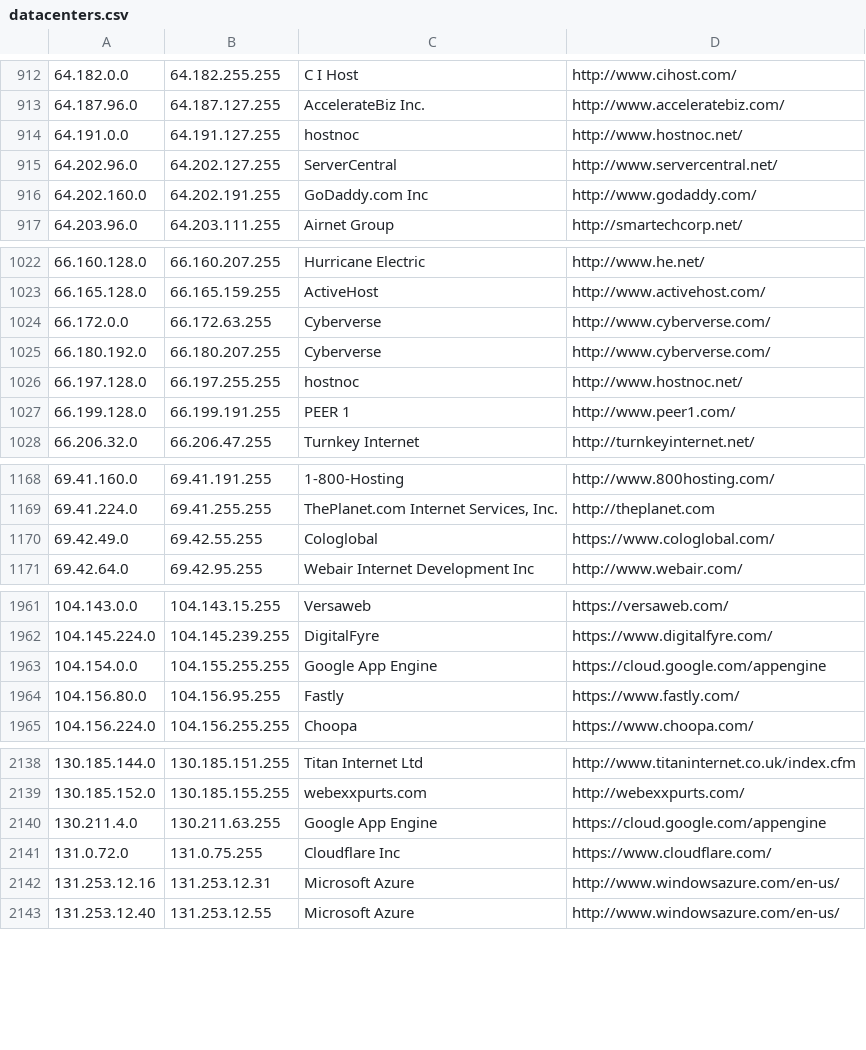
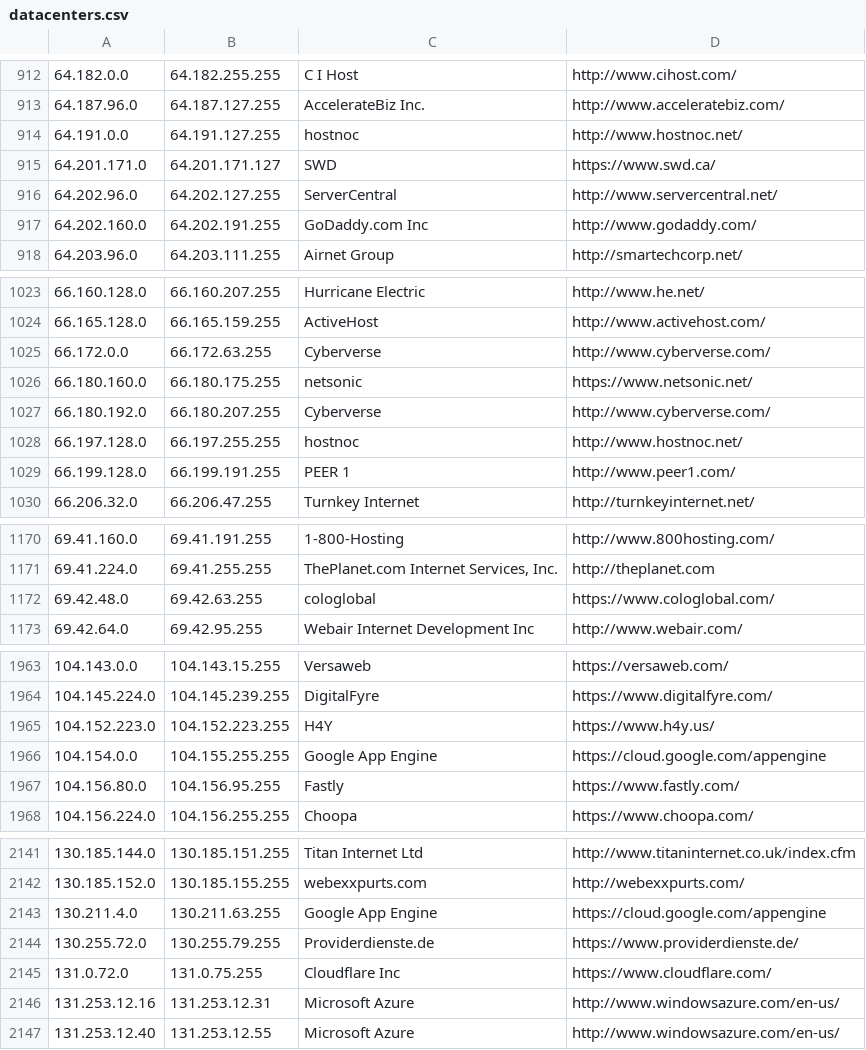
Before and after one commit to ekmixon/ipcat, a CSV file: datacenters.csv, drawn as a sheet; only a part is shown, gaps mark what is left out.

```diff
--- a/datacenters.csv
+++ b/datacenters.csv
@@ -914,2 +914,3 @@
 64.191.0.0,64.191.127.255,hostnoc,http://www.hostnoc.net/
+64.201.171.0,64.201.171.127,SWD,https://www.swd.ca/
 64.202.96.0,64.202.127.255,ServerCentral,http://www.servercentral.net/
@@ -1024,2 +1025,3 @@
 66.172.0.0,66.172.63.255,Cyberverse,http://www.cyberverse.com/
+66.180.160.0,66.180.175.255,netsonic,https://www.netsonic.net/
 66.180.192.0,66.180.207.255,Cyberverse,http://www.cyberverse.com/
@@ -1169,3 +1171,3 @@
 69.41.224.0,69.41.255.255,"ThePlanet.com Internet Services, Inc.",http://theplanet.com
-69.42.49.0,69.42.55.255,Cologlobal,https://www.cologlobal.com/
+69.42.48.0,69.42.63.255,cologlobal,https://www.cologlobal.com/
 69.42.64.0,69.42.95.255,Webair Internet Development Inc,http://www.webair.com/
@@ -1962,2 +1964,3 @@
 104.145.224.0,104.145.239.255,DigitalFyre,https://www.digitalfyre.com/
+104.152.223.0,104.152.223.255,H4Y,https://www.h4y.us/
 104.154.0.0,104.155.255.255,Google App Engine,https://cloud.google.com/appengine
@@ -2140,2 +2143,3 @@
 130.211.4.0,130.211.63.255,Google App Engine,https://cloud.google.com/appengine
+130.255.72.0,130.255.79.255,Providerdienste.de,https://www.providerdienste.de/
 131.0.72.0,131.0.75.255,Cloudflare Inc,https://www.cloudflare.com/
```
Also changed, not shown: datacenters-stats.csv.
